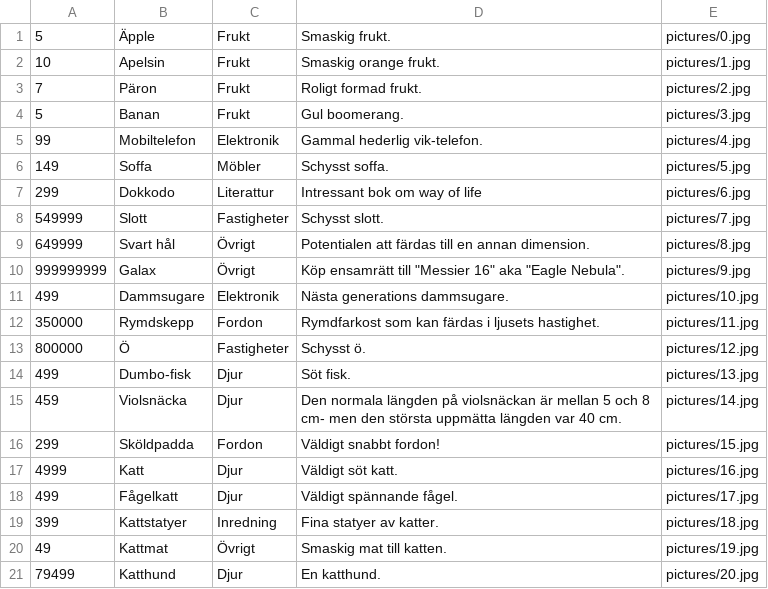
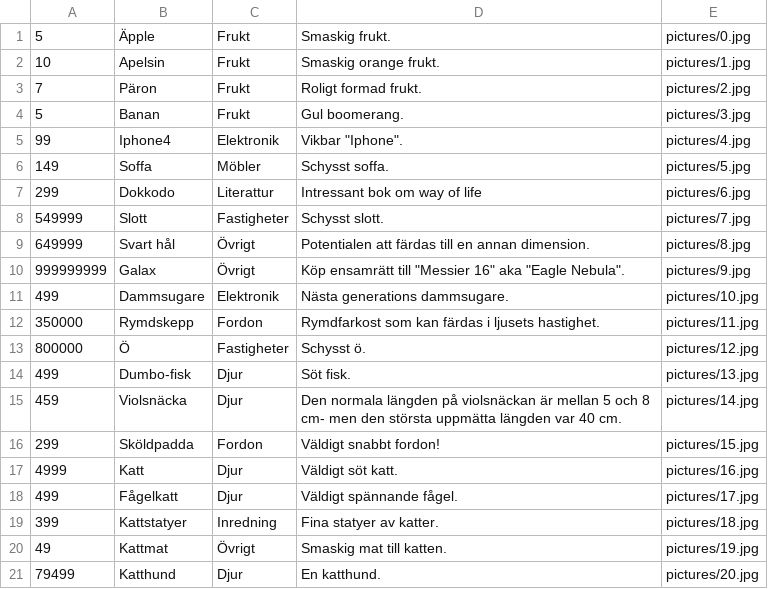
Before and after one commit to Rapidcognition/Skolprojekt-Butik, a CSV file: Butikv3.6/TextFile1.csv, drawn as a sheet.

```diff
--- a/Butikv3.6/TextFile1.csv
+++ b/Butikv3.6/TextFile1.csv
@@ -4,3 +4,3 @@
 5,Banan,Frukt,Gul boomerang.,pictures/3.jpg
-99,Mobiltelefon,Elektronik,Gammal hederlig vik-telefon.,pictures/4.jpg
+99,Iphone4,Elektronik,Vikbar "Iphone".,pictures/4.jpg
 149,Soffa,Möbler,Schysst soffa.,pictures/5.jpg
```
Also changed, not shown: 2 other files.
